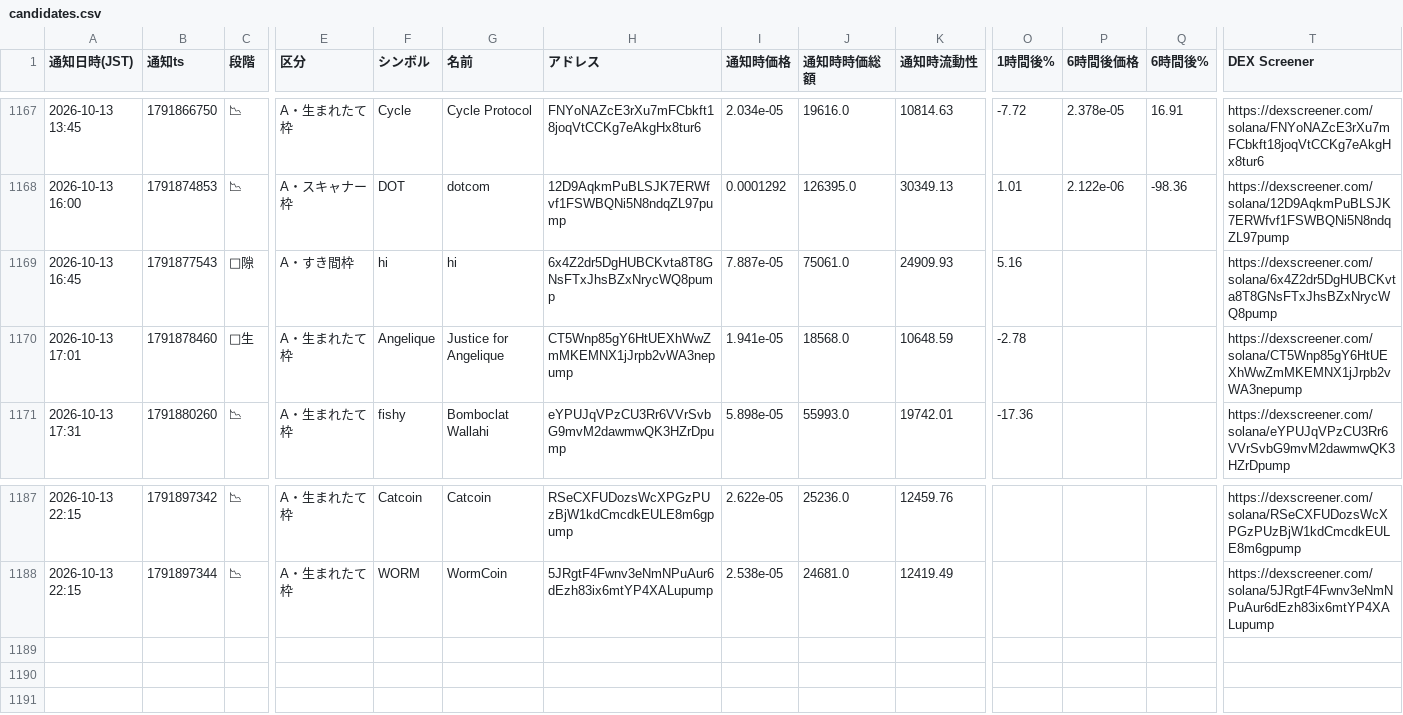
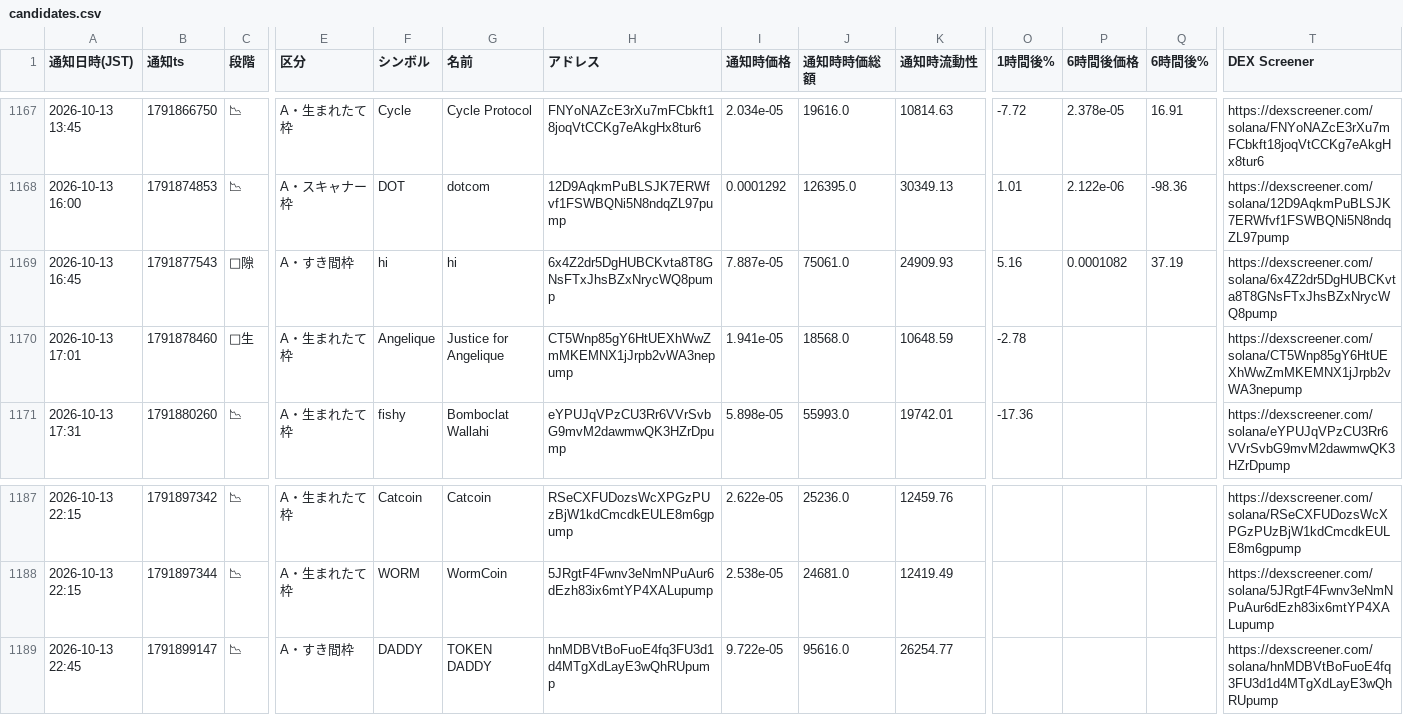
Before and after one commit to kokikkkk44/meme-scanner, a CSV file: data/candidates.csv, drawn as a sheet; only a part is shown, gaps mark what is left out; rows hold the shown columns only; the diff names each change by its address in the sheet, - before the commit and + after, or states it on an @@ line.

```diff
--- a/data/candidates.csv
+++ b/data/candidates.csv
-P1169 (6時間後価格): (empty)
+P1169 (6時間後価格): 0.0001082
-Q1169 (6時間後%): (empty)
+Q1169 (6時間後%): 37.19
+row 1189: 2026-10-13 22:45 | 1791899147 | 📉 | A・すき間枠 | DADDY | TOKEN DADDY | hnMDBVtBoFuoE4fq3FU3d1d4MTgXdLayE3wQhRUpump | 9.722e-05 | 95616.0 | 26254.77 |  |  |  | https://dexscreener.com/solana/hnMDBVtBoFuoE4fq3FU3d1d4MTgXdLayE3wQhRUpump
```
Also changed, not shown: 2 other files.
